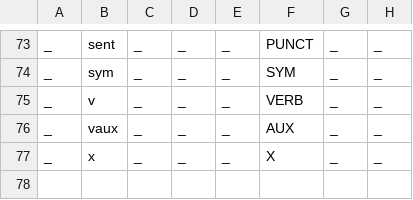
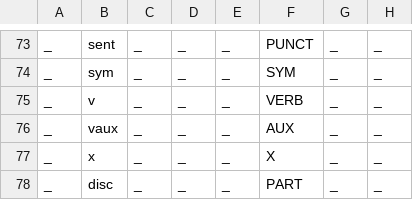
Before and after one commit to apertium/apertium-bua, a TSV file: dev/bua-feats.tsv, drawn as a sheet; only a part is shown, gaps mark what is left out; the diff names each change by its address in the sheet, - before the commit and + after, or states it on an @@ line.

```diff
--- a/dev/bua-feats.tsv
+++ b/dev/bua-feats.tsv
+row 78: _ | disc | _ | _ | _ | PART | _ | _
```
Also changed, not shown: 1 other file.
